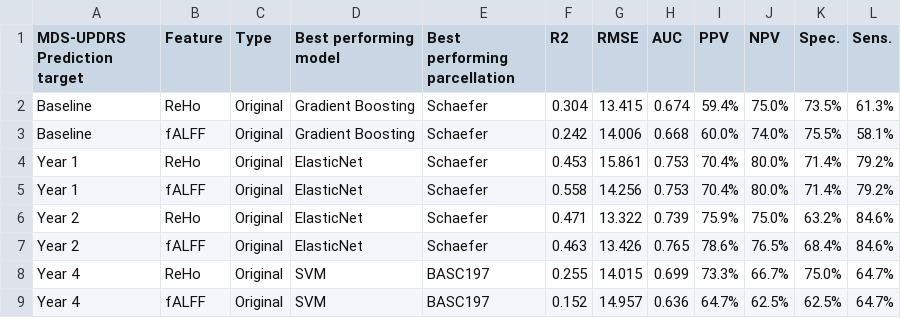
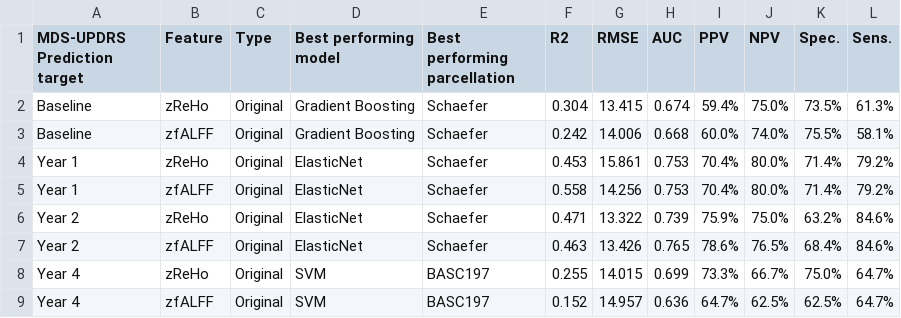
Before and after one commit to elodiegermani/nguyen-etal-2021, a CSV file: images/original_results.csv, drawn as a sheet.

```diff
--- a/images/original_results.csv
+++ b/images/original_results.csv
@@ -1,9 +1,9 @@
 MDS-UPDRS Prediction target,Feature,Type,Best performing model,Best performing parcellation,R2,RMSE,AUC,PPV,NPV,Spec.,Sens.
-Baseline,ReHo,Original,Gradient Boosting,Schaefer,0.304,13.415,0.674,59.4%,75.0%,73.5%,61.3%
-Baseline,fALFF,Original,Gradient Boosting,Schaefer,0.242,14.006,0.668,60.0%,74.0%,75.5%,58.1%
-Year 1,ReHo,Original,ElasticNet,Schaefer,0.453,15.861,0.753,70.4%,80.0%,71.4%,79.2%
-Year 1,fALFF,Original,ElasticNet,Schaefer,0.558,14.256,0.753,70.4%,80.0%,71.4%,79.2%
-Year 2,ReHo,Original,ElasticNet,Schaefer,0.471,13.322,0.739,75.9%,75.0%,63.2%,84.6%
-Year 2,fALFF,Original,ElasticNet,Schaefer,0.463,13.426,0.765,78.6%,76.5%,68.4%,84.6%
-Year 4,ReHo,Original,SVM,BASC197,0.255,14.015,0.699,73.3%,66.7%,75.0%,64.7%
-Year 4,fALFF,Original,SVM,BASC197,0.152,14.957,0.636,64.7%,62.5%,62.5%,64.7%
+Baseline,zReHo,Original,Gradient Boosting,Schaefer,0.304,13.415,0.674,59.4%,75.0%,73.5%,61.3%
+Baseline,zfALFF,Original,Gradient Boosting,Schaefer,0.242,14.006,0.668,60.0%,74.0%,75.5%,58.1%
+Year 1,zReHo,Original,ElasticNet,Schaefer,0.453,15.861,0.753,70.4%,80.0%,71.4%,79.2%
+Year 1,zfALFF,Original,ElasticNet,Schaefer,0.558,14.256,0.753,70.4%,80.0%,71.4%,79.2%
+Year 2,zReHo,Original,ElasticNet,Schaefer,0.471,13.322,0.739,75.9%,75.0%,63.2%,84.6%
+Year 2,zfALFF,Original,ElasticNet,Schaefer,0.463,13.426,0.765,78.6%,76.5%,68.4%,84.6%
+Year 4,zReHo,Original,SVM,BASC197,0.255,14.015,0.699,73.3%,66.7%,75.0%,64.7%
+Year 4,zfALFF,Original,SVM,BASC197,0.152,14.957,0.636,64.7%,62.5%,62.5%,64.7%
```
Also changed, not shown: 4 other files.
